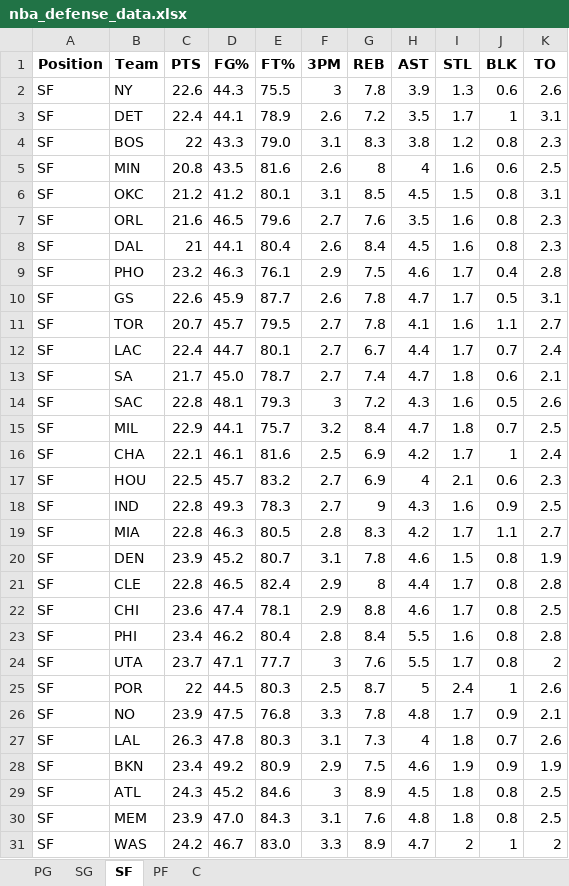
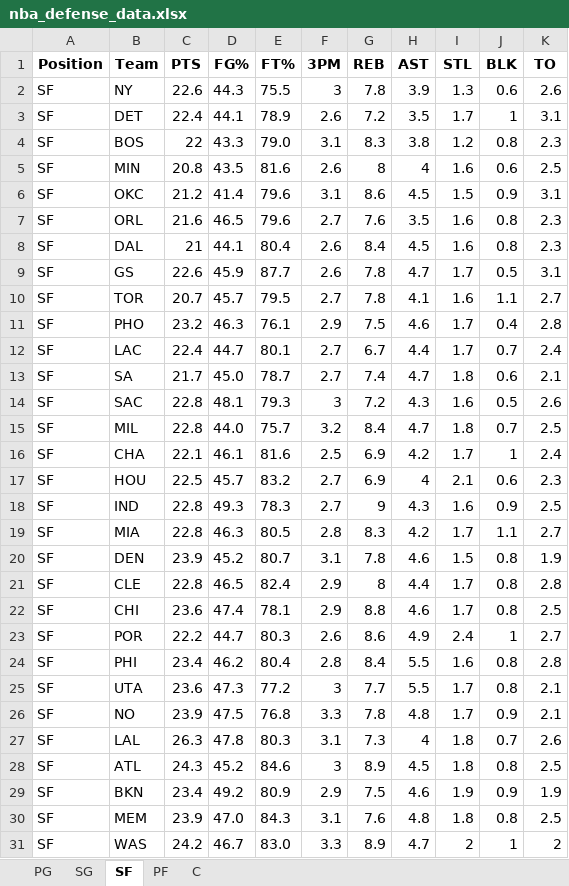
Before and after one commit to mithun-s14/prop_model, an Excel workbook: backend/nba_defense_data.xlsx, sheet SF, drawn as a sheet; values as stored, in another font and other column widths than the file's, no borders; removed rows and columns are numbered as before the commit, all else as after; the diff names each change by its address in the sheet, - before the commit and + after, or states it on an @@ line.

```diff
--- a/backend/nba_defense_data.xlsx (sheet SF)
+++ b/backend/nba_defense_data.xlsx (sheet SF)
-D6 (FG%): 41.2
+D6 (FG%): 41.4
-E6 (FT%): 80.1
+E6 (FT%): 79.6
-G6 (REB): 8.5
+G6 (REB): 8.6
-J6 (BLK): 0.8
+J6 (BLK): 0.9
@@ row 9 moved to row 11: SF @@
-C15 (PTS): 22.9
+C15 (PTS): 22.8
-D15 (FG%): 44.1
+D15 (FG%): 44.0
+row 23: SF | POR | 22.2 | 44.7 | 80.3 | 2.6 | 8.6 | 4.9 | 2.4 | 1 | 2.7
-C25 (PTS): 23.7
+C25 (PTS): 23.6
-D25 (FG%): 47.1
+D25 (FG%): 47.3
-E25 (FT%): 77.7
+E25 (FT%): 77.2
-G25 (REB): 7.6
+G25 (REB): 7.7
-K25 (TO): 2
+K25 (TO): 2.1
-row 25: SF | POR | 22 | 44.5 | 80.3 | 2.5 | 8.7 | 5 | 2.4 | 1 | 2.6
@@ row 29 moved to row 28: SF @@
```
Also changed, not shown: sheet C, sheet SG, sheet PG, sheet PF, 3 other files.
